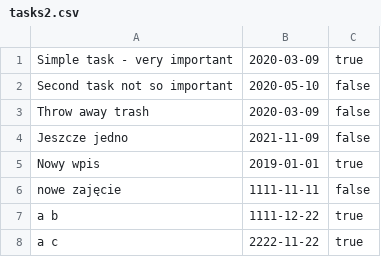
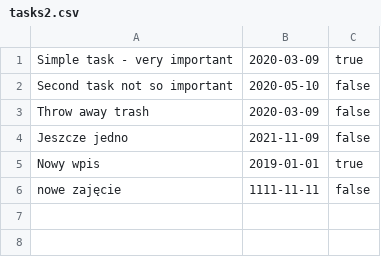
Before and after one commit to MazieKor/KRA_Java_Workshop_revision, a CSV file: tasks2.csv, drawn as a sheet.

```diff
--- a/tasks2.csv
+++ b/tasks2.csv
@@ -6,3 +6 @@ Nowy wpis, 2019-01-01, true
 nowe zajęcie, 1111-11-11, false
-a                                                                             b, 1111-12-22, true
-a                                                                             c, 2222-11-22, true
```
Also changed, not shown: 1 other file.
